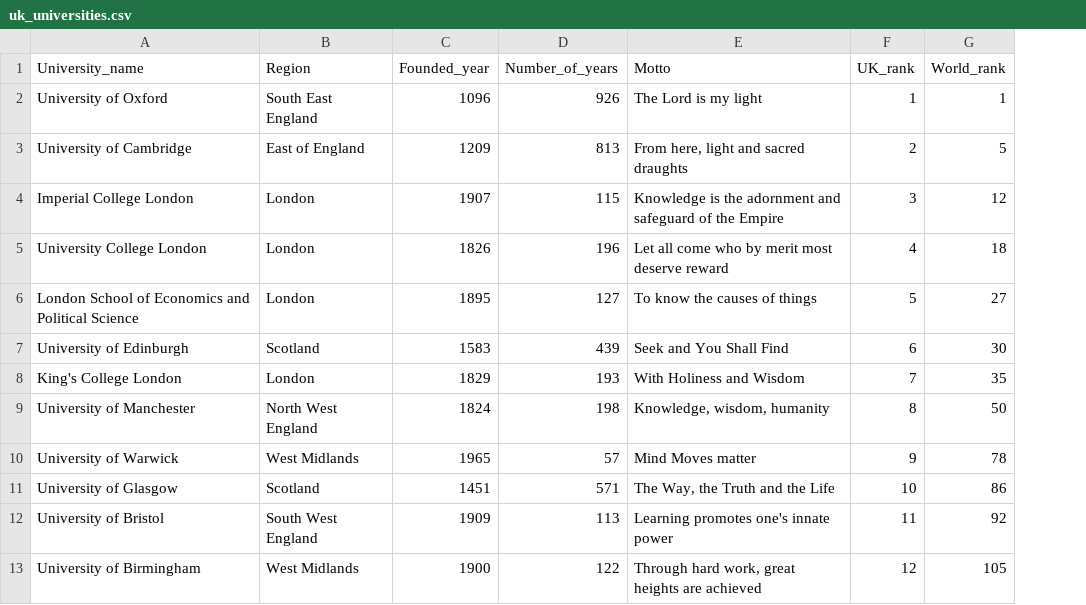
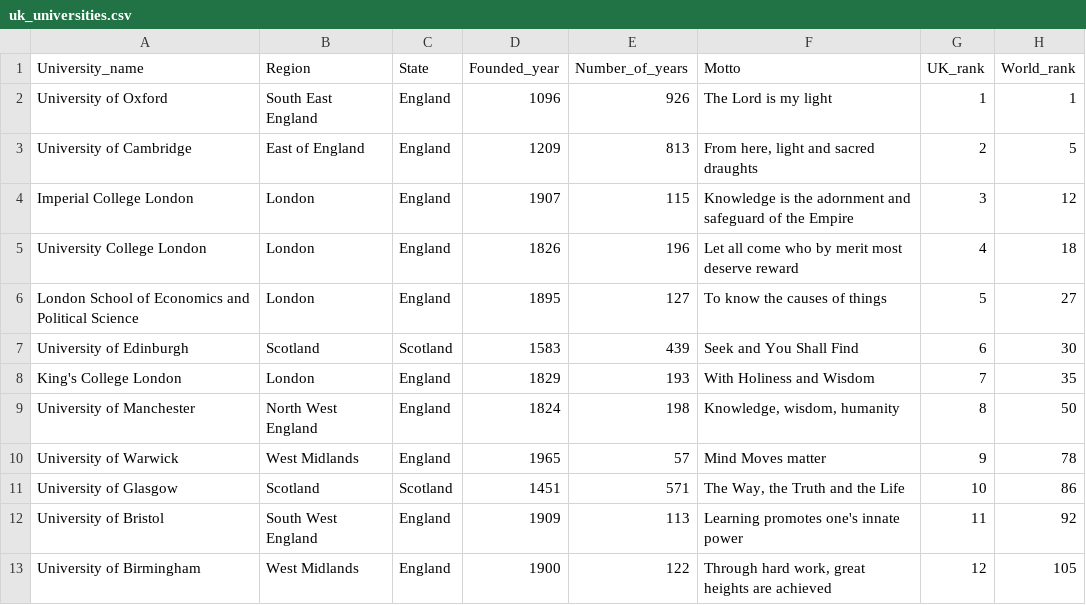
Before and after one commit to xlam0004/Data-Visualisation-2, a CSV file: data/uk_universities.csv, drawn as a sheet; only a part is shown; the diff names each change by its address in the sheet, - before the commit and + after, or states it on an @@ line.

Commit message:
Add files via upload

```diff
--- a/data/uk_universities.csv
+++ b/data/uk_universities.csv
+column C (State), rows 2-13: England | England | England | England | England | Scotland | England | England | England | Scotland | England | England
```
